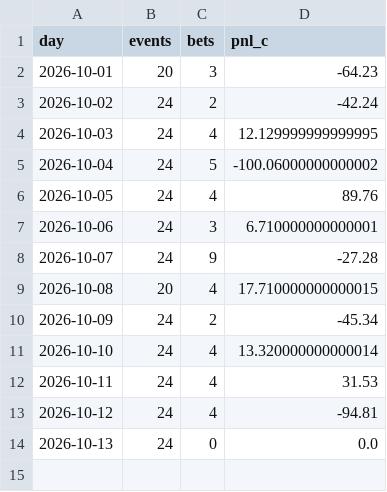
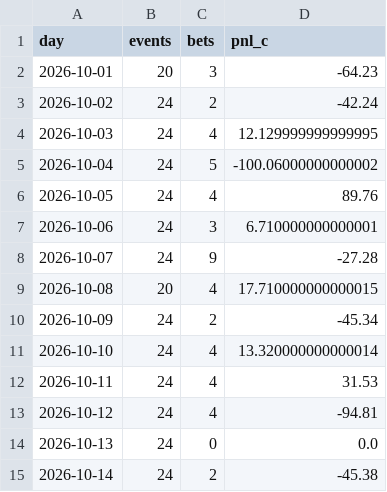
Before and after one commit to PPSwipUp/event-contract-recorder, a CSV file: results/forward_ledger.csv, drawn as a sheet.

```diff
--- a/results/forward_ledger.csv
+++ b/results/forward_ledger.csv
@@ -14 +14,2 @@ day,events,bets,pnl_c
 2026-10-13,24,0,0.0
+2026-10-14,24,2,-45.38
```
Also changed, not shown: results/forward_base_ledger.csv, 2 other files.
